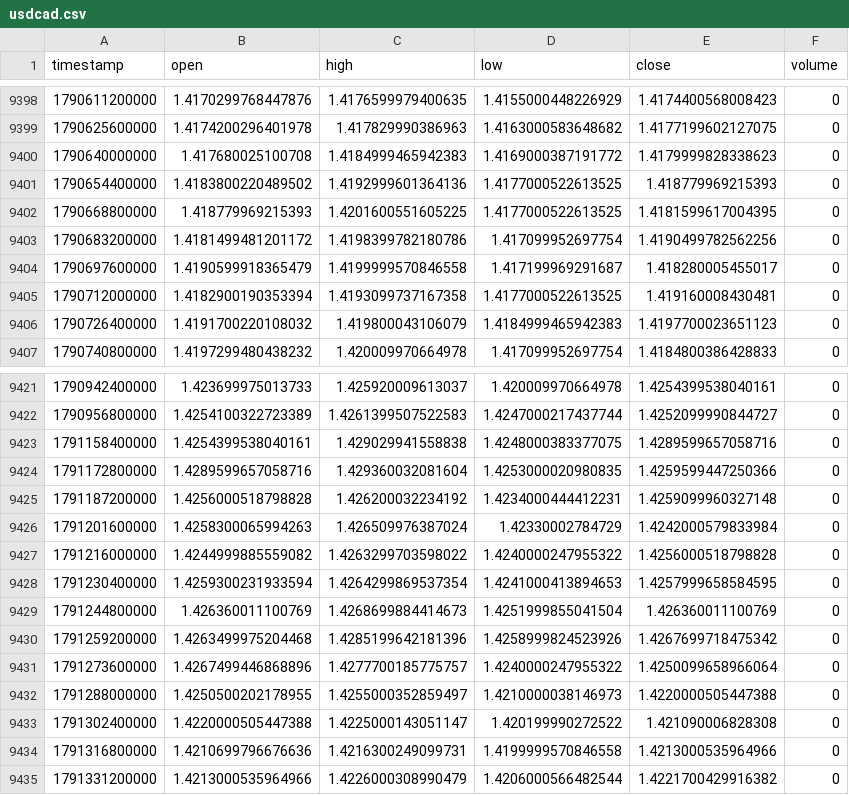
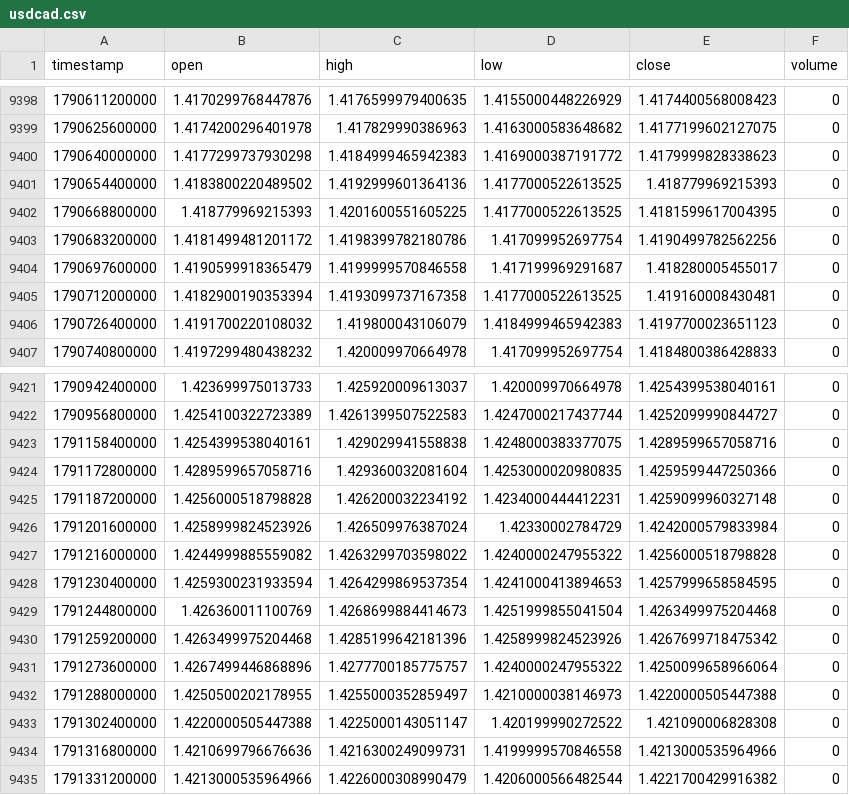
Before and after one commit to rikuudon24-beep/chair-scale, a CSV file: data/market/h4/usdcad.csv, drawn as a sheet; only a part is shown, gaps mark what is left out.

```diff
--- a/data/market/h4/usdcad.csv
+++ b/data/market/h4/usdcad.csv
@@ -9399,3 +9399,3 @@ timestamp,open,high,low,close,volume
 1790625600000,1.4174200296401978,1.417829990386963,1.4163000583648682,1.4177199602127075,0
-1790640000000,1.417680025100708,1.4184999465942383,1.4169000387191772,1.4179999828338623,0
+1790640000000,1.4177299737930298,1.4184999465942383,1.4169000387191772,1.4179999828338623,0
 1790654400000,1.4183800220489502,1.4192999601364136,1.4177000522613525,1.418779969215393,0
@@ -9425,6 +9425,6 @@ timestamp,open,high,low,close,volume
 1791187200000,1.4256000518798828,1.426200032234192,1.4234000444412231,1.4259099960327148,0
-1791201600000,1.4258300065994263,1.426509976387024,1.42330002784729,1.4242000579833984,0
+1791201600000,1.4258999824523926,1.426509976387024,1.42330002784729,1.4242000579833984,0
 1791216000000,1.4244999885559082,1.4263299703598022,1.4240000247955322,1.4256000518798828,0
 1791230400000,1.4259300231933594,1.4264299869537354,1.4241000413894653,1.4257999658584595,0
-1791244800000,1.426360011100769,1.4268699884414673,1.4251999855041504,1.426360011100769,0
+1791244800000,1.426360011100769,1.4268699884414673,1.4251999855041504,1.4263499975204468,0
 1791259200000,1.4263499975204468,1.4285199642181396,1.4258999824523926,1.4267699718475342,0
```
